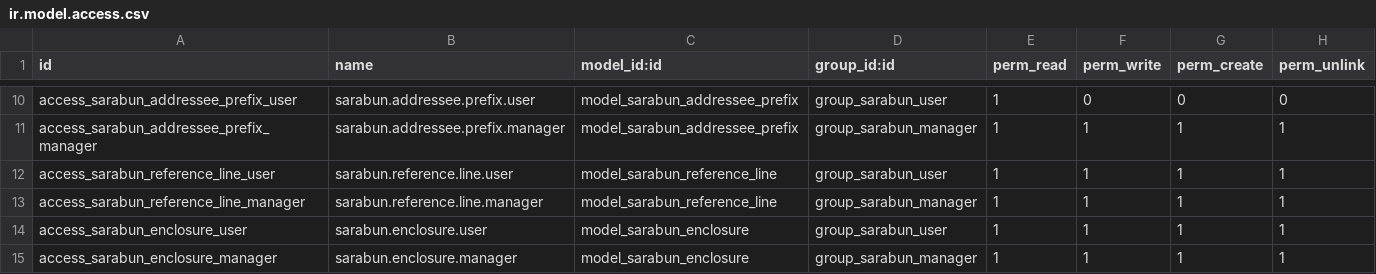
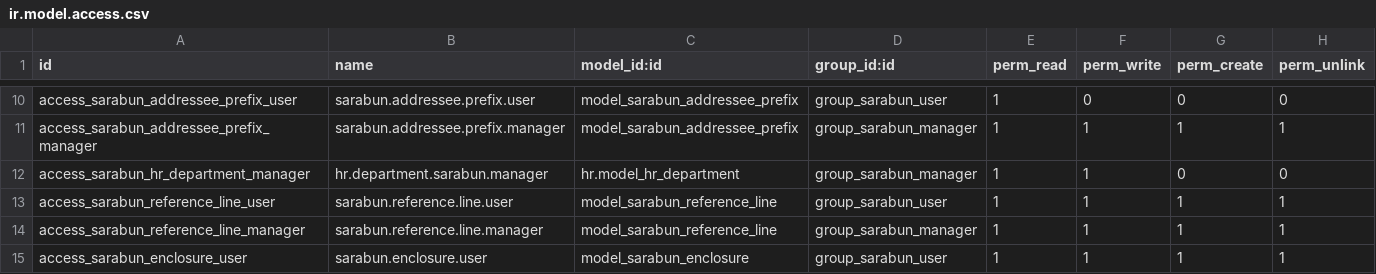
Before and after one commit to Aginix/kmitl, a CSV file: agx_sarabun/security/ir.model.access.csv, drawn as a sheet; only a part is shown, gaps mark what is left out; the shorter side is filled out with more unchanged rows; the diff names each change by its address in the sheet, - before the commit and + after, or states it on an @@ line.

Commit message:
[IMP] agx_sarabun: routing step wizard, target modes, ธุรการหน่วยงาน config
Route steps: default order (ลำดับ) 10 -> 1; relabel/reorder target modes to
ธุรการหน่วยงาน (unit) / บุคลากร (person) / ตำแหน่ง (position) — keys unchanged.

Add เส้นทางเอกสาร via a modal form instead of inline editing: routing_step_ids
drops editable="bottom" and gains an embedded form; the tree shows target_name.
New computed preview_holder_ids previews who currently holds the position or is
the unit's ธุรการหน่วยงาน (may be more than one), shown read-only in the modal
when the target is a position or a unit.

Add a "ธุรการหน่วยงาน" (Unit Clerks) configuration page (hr.department clerks)
under Configuration, and relabel hr.department.sarabun_officer_ids accordingly;
grant group_sarabun_manager read/write on hr.department so it is editable there.
_saraban_central_users sudoes the manager fallback (reads hr.employee) so the
live holder preview never raises AccessError for a non-HR sarabun user.

sarabun.position holders no longer render as many2many_tags (long names): the
form shows an embedded list and the tree a holder_count; the clerk config tree
likewise shows a count.

```diff
--- a/agx_sarabun/security/ir.model.access.csv
+++ b/agx_sarabun/security/ir.model.access.csv
+row 12: access_sarabun_hr_department_manager | hr.department.sarabun.manager | hr.model_hr_department | group_sarabun_manager | 1 | 1 | 0 | 0
```
Also changed, not shown: 9 other files.
